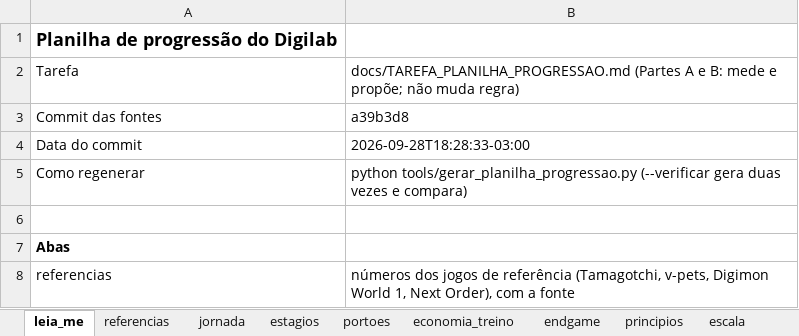
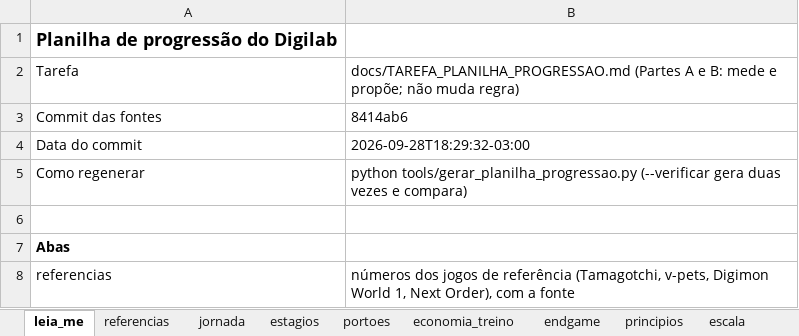
Before and after one commit to matheusmmmp/digilab, an Excel workbook: artifacts_progressao/planilha_progressao.xlsx, sheet leia_me, drawn as a sheet; only a part is shown; values as stored, in another font and other column widths than the file's, no borders; the diff names each change by its address in the sheet, - before the commit and + after, or states it on an @@ line.

```diff
--- a/artifacts_progressao/planilha_progressao.xlsx (sheet leia_me)
+++ b/artifacts_progressao/planilha_progressao.xlsx (sheet leia_me)
-B3: a39b3d8
+B3: 8414ab6
-B4: 2026-09-28T18:28:33-03:00
+B4: 2026-09-28T18:29:32-03:00
```
Also changed, not shown: sheet escala, 8 other files.
